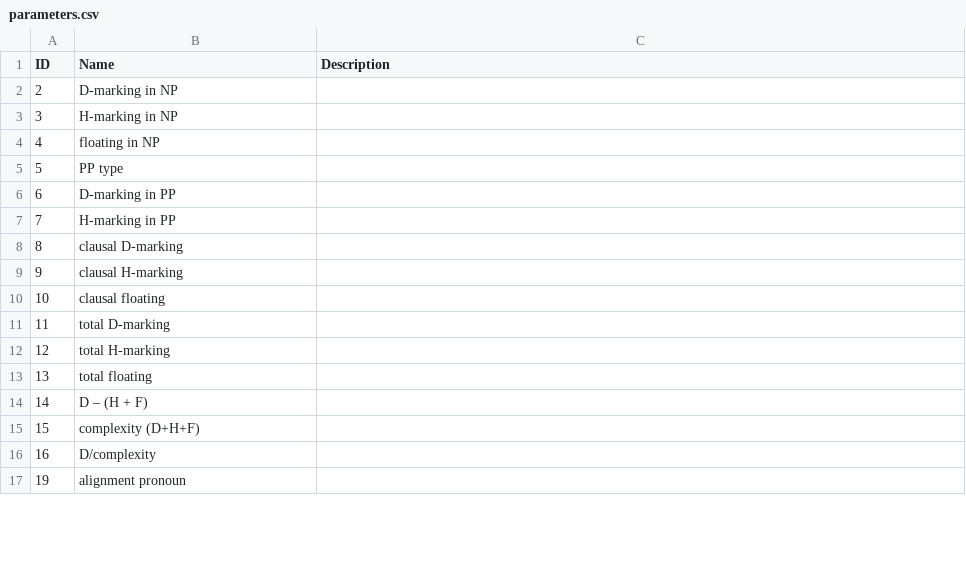
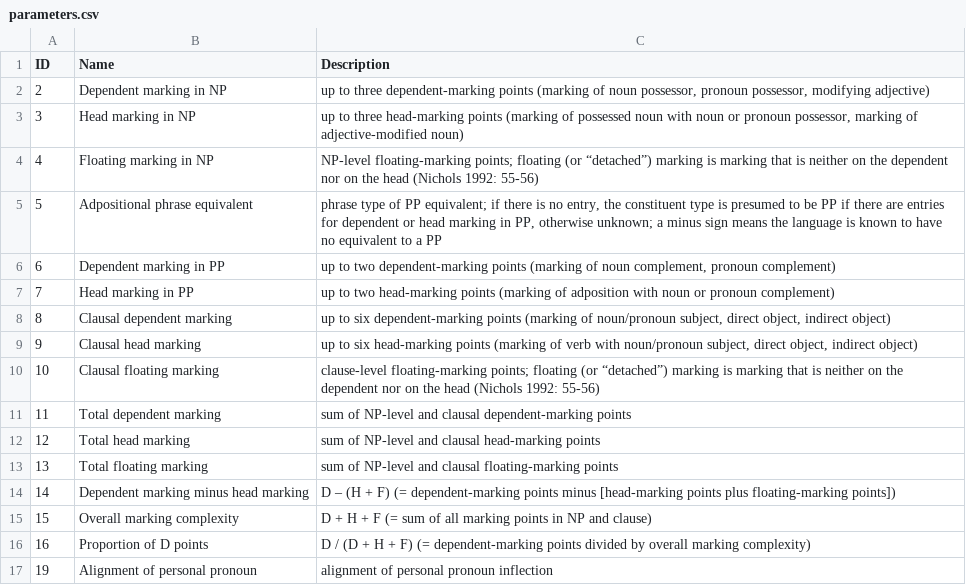
Before and after one commit to cldf-datasets/nicholsdiversity, a CSV file: etc/parameters.csv, drawn as a sheet; only a part is shown; the diff covers the shown part only.

```diff
--- a/etc/parameters.csv
+++ b/etc/parameters.csv
@@ -1,17 +1,17 @@
 ID,Name,Description
-2,D-marking in NP,
-3,H-marking in NP,
-4,floating in NP,
-5,PP type,
-6,D-marking in PP,
-7,H-marking in PP,
-8,clausal D-marking,
-9,clausal H-marking,
-10,clausal floating,
-11,total D-marking,
-12,total H-marking,
-13,total floating,
-14,D – (H + F),
-15,complexity (D+H+F),
-16,D/complexity,
-19,alignment pronoun,
+2,Dependent marking in NP,"up to three dependent-marking points (marking of noun possessor, pronoun possessor, modifying adjective)"
+3,Head marking in NP,"up to three head-marking points (marking of possessed noun with noun or pronoun possessor, marking of adjective-modified noun)"
+4,Floating marking in NP,NP-level floating-marking points; floating (or “detached”) marking is marking that is neither on the dependent nor on the head (Nichols 1992: 55-56)
+5,Adpositional phrase equivalent,"phrase type of PP equivalent; if there is no entry, the constituent type is presumed to be PP if there are entries for dependent or head marking in PP, otherwise unknown; a minus sign means the language is known to have no equivalent to a PP"
+6,Dependent marking in PP,"up to two dependent-marking points (marking of noun complement, pronoun complement)"
+7,Head marking in PP,up to two head-marking points (marking of adposition with noun or pronoun complement)
+8,Clausal dependent marking,"up to six dependent-marking points (marking of noun/pronoun subject, direct object, indirect object)"
+9,Clausal head marking,"up to six head-marking points (marking of verb with noun/pronoun subject, direct object, indirect object)"
+10,Clausal floating marking,clause-level floating-marking points; floating (or “detached”) marking is marking that is neither on the dependent nor on the head (Nichols 1992: 55-56)
+11,Total dependent marking,sum of NP-level and clausal dependent-marking points
+12,Total head marking,sum of NP-level and clausal head-marking points
+13,Total floating marking,sum of NP-level and clausal floating-marking points
+14,Dependent marking minus head marking,D – (H + F) (= dependent-marking points minus [head-marking points plus floating-marking points])
+15,Overall marking complexity,D + H + F (= sum of all marking points in NP and clause)
+16,Proportion of D points,D / (D + H + F) (= dependent-marking points divided by overall marking complexity)
+19,Alignment of personal pronoun,alignment of personal pronoun inflection
```
Also changed, not shown: 52 edited cells elsewhere in this file, etc/glottocodes.csv, 1 other file.
